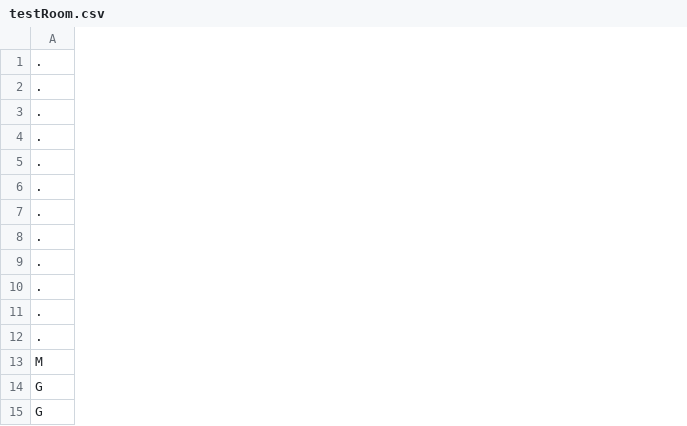
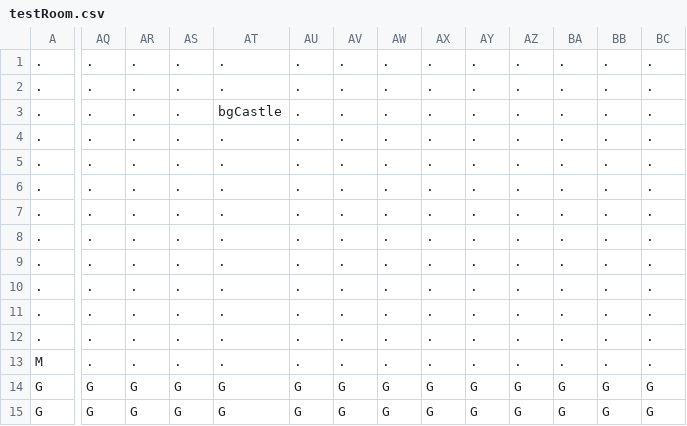
Before and after one commit to AV851274/3902-mario-project, a CSV file: Content/levels/testRoom.csv, drawn as a sheet; only a part is shown, gaps mark what is left out; the diff covers the shown part only; the diff names each change by its address in the sheet, - before the commit and + after, or states it on an @@ line.

```diff
--- a/Content/levels/testRoom.csv
+++ b/Content/levels/testRoom.csv
+column AQ, rows 1-15: . | . | . | . | . | . | . | . | . | . | . | . | . | G | G
+column AR, rows 1-15: . | . | . | . | . | . | . | . | . | . | . | . | . | G | G
+column AS, rows 1-15: . | . | . | . | . | . | . | . | . | . | . | . | . | G | G
+column AT, rows 1-15: . | . | bgCastle | . | . | . | . | . | . | . | . | . | . | G | G
+column AU, rows 1-15: . | . | . | . | . | . | . | . | . | . | . | . | . | G | G
+column AV, rows 1-15: . | . | . | . | . | . | . | . | . | . | . | . | . | G | G
+column AW, rows 1-15: . | . | . | . | . | . | . | . | . | . | . | . | . | G | G
+column AX, rows 1-15: . | . | . | . | . | . | . | . | . | . | . | . | . | G | G
+column AY, rows 1-15: . | . | . | . | . | . | . | . | . | . | . | . | . | G | G
+column AZ, rows 1-15: . | . | . | . | . | . | . | . | . | . | . | . | . | G | G
+column BA, rows 1-15: . | . | . | . | . | . | . | . | . | . | . | . | . | G | G
+column BB, rows 1-15: . | . | . | . | . | . | . | . | . | . | . | . | . | G | G
+column BC, rows 1-15: . | . | . | . | . | . | . | . | . | . | . | . | . | G | G
```
Also changed, not shown: 4 added columns and 7 edited cells elsewhere in this file.
